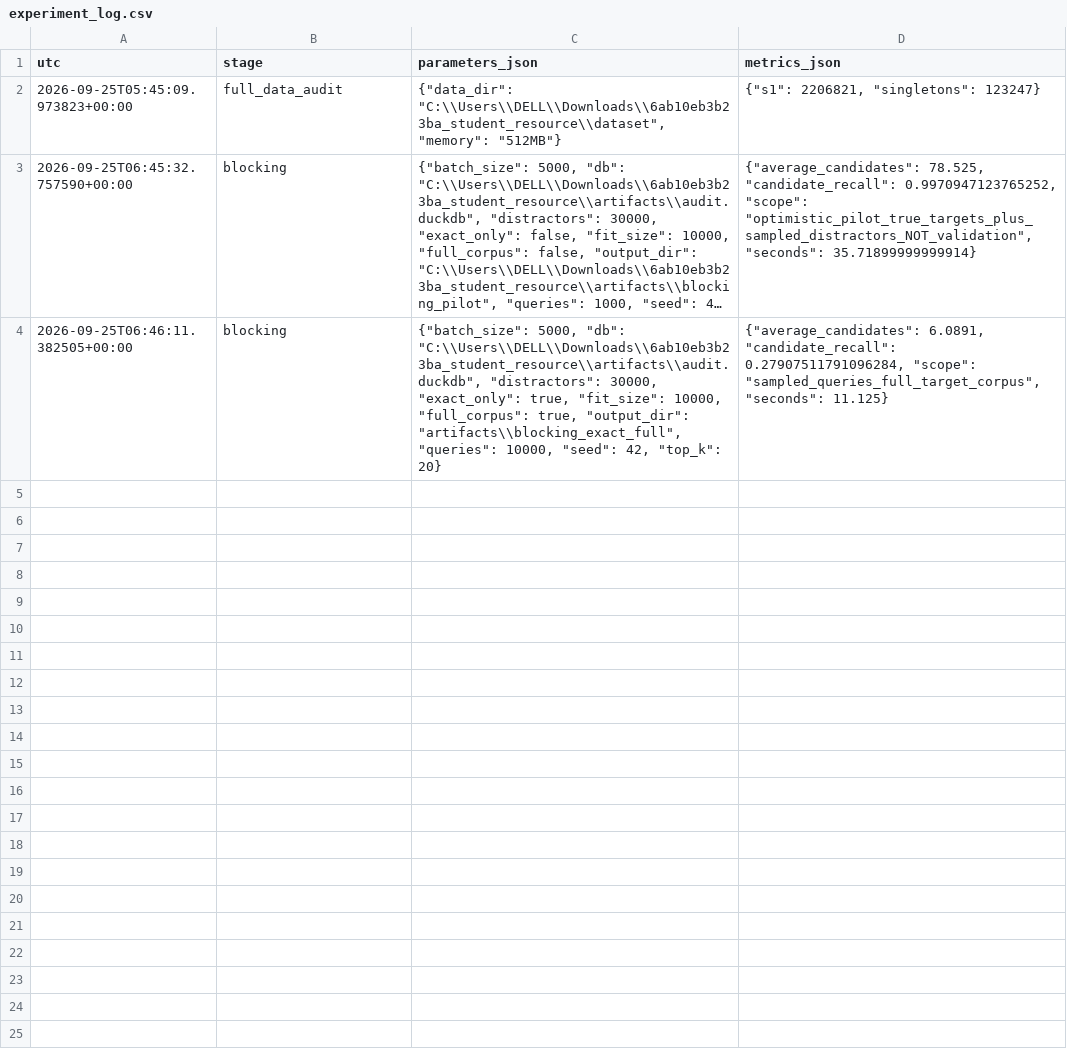
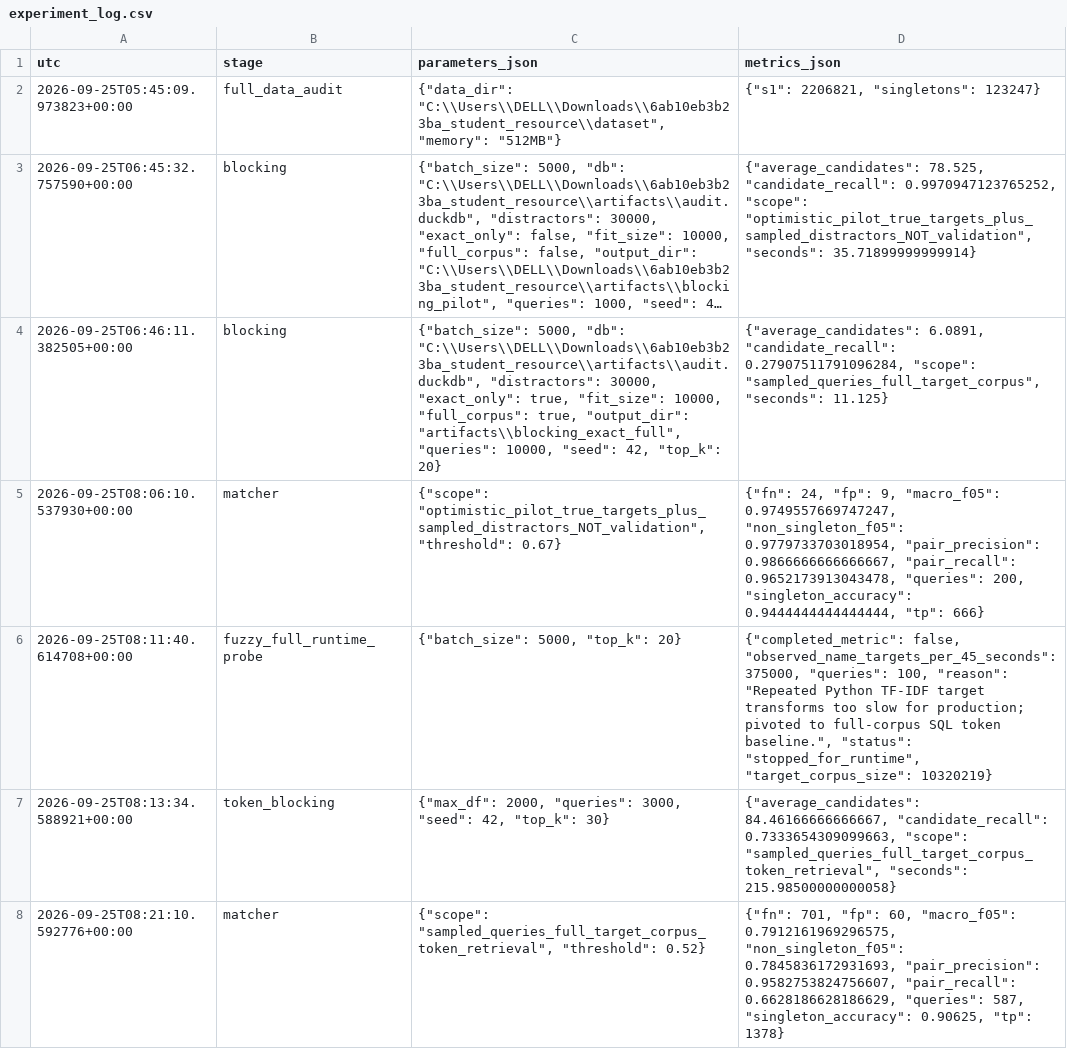
Before and after one commit to RAHUL-DevelopeRR/Student_Amazon, a CSV file: experiments/experiment_log.csv, drawn as a sheet; long unchanged cells end in …; the diff names each change by its address in the sheet, - before the commit and + after, or states it on an @@ line.

Commit message:
Add full-corpus token blocker and learned matcher

```diff
--- a/experiments/experiment_log.csv
+++ b/experiments/experiment_log.csv
+row 5: 2026-09-25T08:06:10.537930+00:00 | matcher | {"scope": "optimistic_pilot_true_targets_plus_sampled_distractors_NOT_validation", "threshold": 0.67} | {"fn": 24, "fp": 9, "macro_f05": 0.9749557669747247, "non_singleton_f05": 0.9779733703018954, "pair_precision": 0.9866666666666667, "pair_recall": 0.9652173913043478, "queries": 200, "singleton_accuracy": 0.9444444444444444, "tp": 666}
+row 6: 2026-09-25T08:11:40.614708+00:00 | fuzzy_full_runtime_probe | {"batch_size": 5000, "top_k": 20} | {"completed_metric": false, "observed_name_targets_per_45_seconds": 375000, "queries": 100, "reason": "Repeated Python TF-IDF target transforms too slow for production; pivoted to full-corpus SQL token baseline.", "status": "stopped_for_runtime", "target_corpus_size": 10320219}
+row 7: 2026-09-25T08:13:34.588921+00:00 | token_blocking | {"max_df": 2000, "queries": 3000, "seed": 42, "top_k": 30} | {"average_candidates": 84.46166666666667, "candidate_recall": 0.7333654309099663, "scope": "sampled_queries_full_target_corpus_token_retrieval", "seconds": 215.98500000000058}
+row 8: 2026-09-25T08:21:10.592776+00:00 | matcher | {"scope": "sampled_queries_full_target_corpus_token_retrieval", "threshold": 0.52} | {"fn": 701, "fp": 60, "macro_f05": 0.7912161969296575, "non_singleton_f05": 0.7845836172931693, "pair_precision": 0.9582753824756607, "pair_recall": 0.6628186628186629, "queries": 587, "singleton_accuracy": 0.90625, "tp": 1378}
```
Also changed, not shown: 7 other files.
